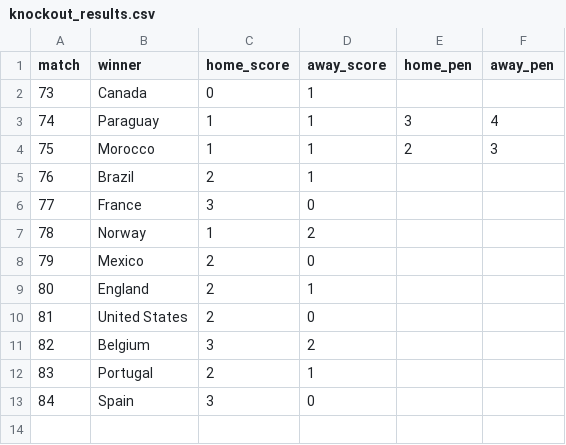
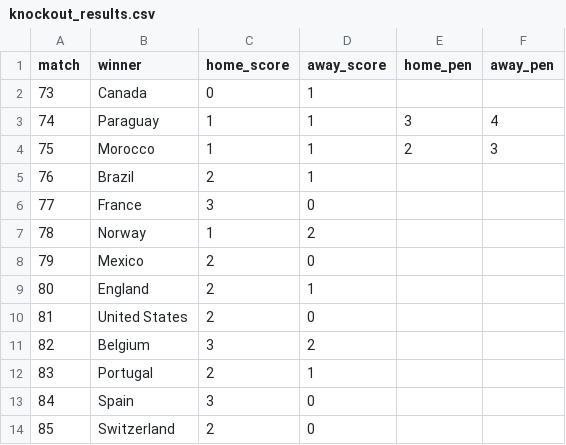
Before and after one commit to riteshwarade/wc26, a CSV file: results/knockout_results.csv, drawn as a sheet.

```diff
--- a/results/knockout_results.csv
+++ b/results/knockout_results.csv
@@ -13 +13,2 @@ match,winner,home_score,away_score,home_pen,away_pen
 84,Spain,3,0,,
+85,Switzerland,2,0,,
```
